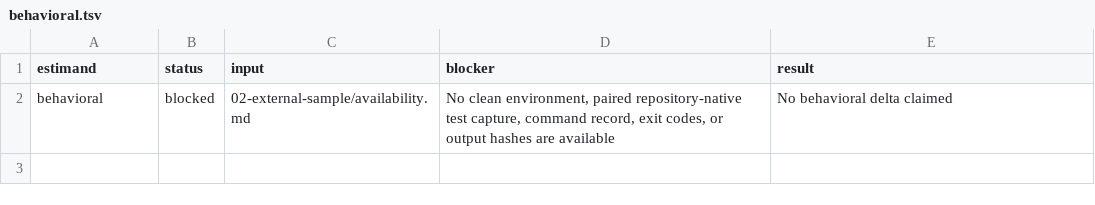
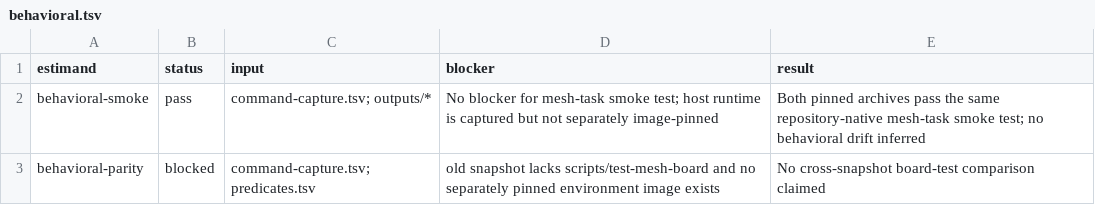
Before and after one commit to genaforvena/tiny-fleet, a TSV file: docs/tiny-fleet-artifacts-20260907/architecture-drift/03-analysis/behavioral.tsv, drawn as a sheet; removed rows and columns are numbered as before the commit, all else as after; the diff names each change by its address in the sheet, - before the commit and + after, or states it on an @@ line.

Commit message:
docs: capture frozen architecture drift analysis inputs

```diff
--- a/docs/tiny-fleet-artifacts-20260907/architecture-drift/03-analysis/behavioral.tsv
+++ b/docs/tiny-fleet-artifacts-20260907/architecture-drift/03-analysis/behavioral.tsv
-row 2: behavioral | blocked | 02-external-sample/availability.md | No clean environment, paired repository-native test capture, command record, exit codes, or output hashes are available | No behavioral delta claimed
+row 2: behavioral-smoke | pass | command-capture.tsv; outputs/* | No blocker for mesh-task smoke test; host runtime is captured but not separately image-pinned | Both pinned archives pass the same repository-native mesh-task smoke test; no behavioral drift inferred
+row 3: behavioral-parity | blocked | command-capture.tsv; predicates.tsv | old snapshot lacks scripts/test-mesh-board and no separately pinned environment image exists | No cross-snapshot board-test comparison claimed
```
Also changed, not shown: 10 other files.
